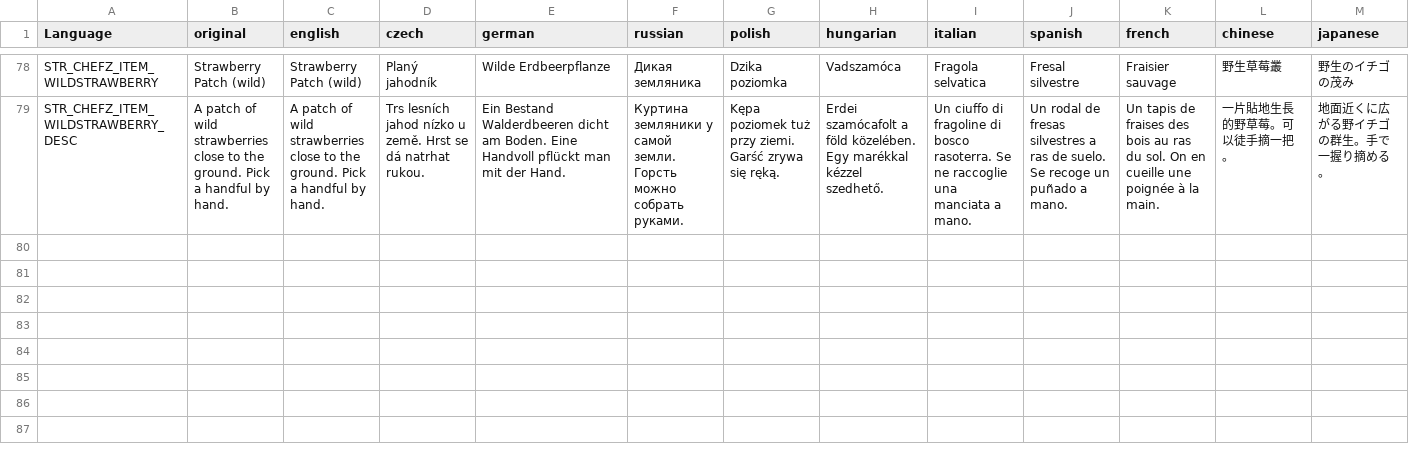
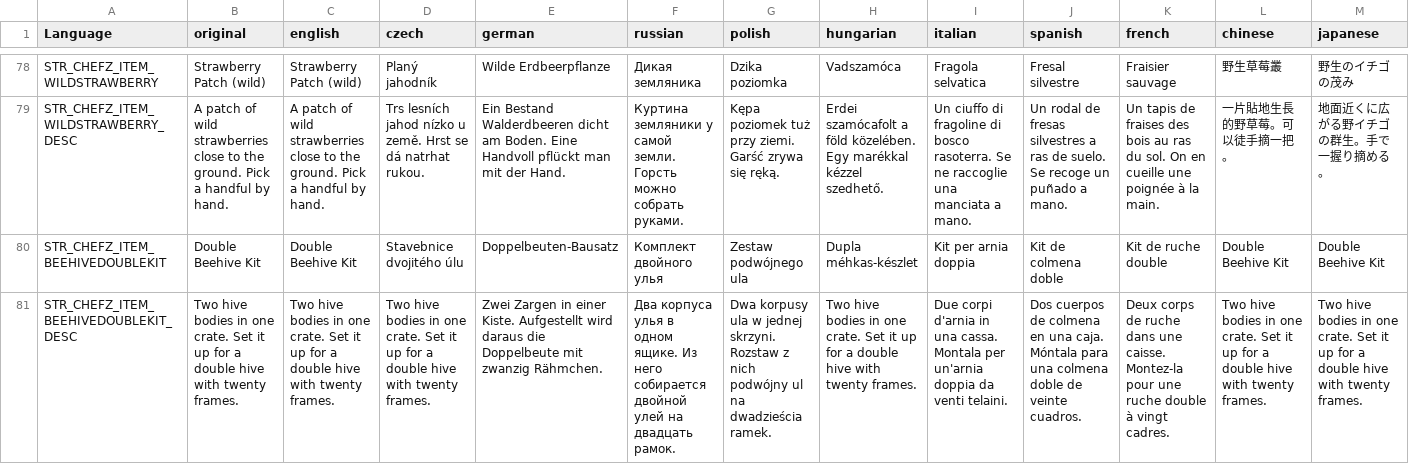
Before and after one commit to Psyern/Psyerns_ChefZ, a CSV file: ChefZ_Core/Addons/ChefZ_Farming/stringtable.csv, drawn as a sheet; only a part is shown, gaps mark what is left out; rows hold the shown columns only; the diff names each change by its address in the sheet, - before the commit and + after, or states it on an @@ line.

```diff
--- a/ChefZ_Core/Addons/ChefZ_Farming/stringtable.csv
+++ b/ChefZ_Core/Addons/ChefZ_Farming/stringtable.csv
+row 80: STR_CHEFZ_ITEM_BEEHIVEDOUBLEKIT | Double Beehive Kit | Double Beehive Kit | Stavebnice dvojitého úlu | Doppelbeuten-Bausatz | Комплект двойного улья | Zestaw podwójnego ula | Dupla méhkas-készlet | Kit per arnia doppia | Kit de colmena doble | Kit de ruche double | Double Beehive Kit | Double Beehive Kit
+row 81: STR_CHEFZ_ITEM_BEEHIVEDOUBLEKIT_DESC | Two hive bodies in one crate. Set it up for a double hive with twenty frames. | Two hive bodies in one crate. Set it up for a double hive with twenty frames. | Two hive bodies in one crate. Set it up for a double hive with twenty frames. | Zwei Zargen in einer Kiste. Aufgestellt wird daraus die Doppelbeute mit zwanzig Rähmchen. | Два корпуса улья в одном ящике. Из него собирается двойной улей на двадцать рамок. | Dwa korpusy ula w jednej skrzyni. Rozstaw z nich podwójny ul na dwadzieścia ramek. | Two hive bodies in one crate. Set it up for a double hive with twenty frames. | Due corpi d'arnia in una cassa. Montala per un'arnia doppia da venti telaini. | Dos cuerpos de colmena en una caja. Móntala para una colmena doble de veinte cuadros. | Deux corps de ruche dans une caisse. Montez-la pour une ruche double à vingt cadres. | Two hive bodies in one crate. Set it up for a double hive with twenty frames. | Two hive bodies in one crate. Set it up for a double hive with twenty frames.
```
Also changed, not shown: ChefZ_Core/Addons/ChefZ_Processing/stringtable.csv, 31 other files.
